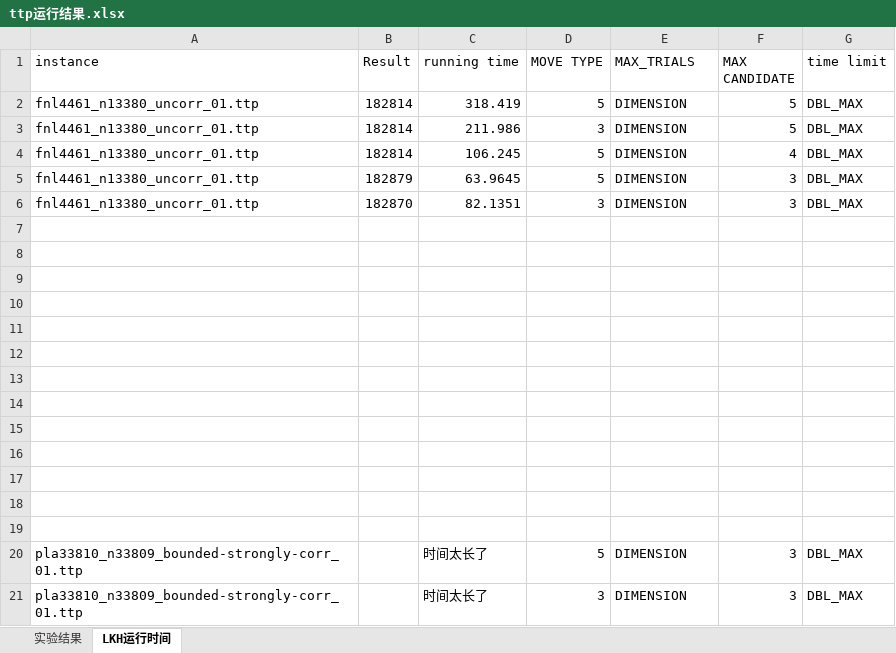
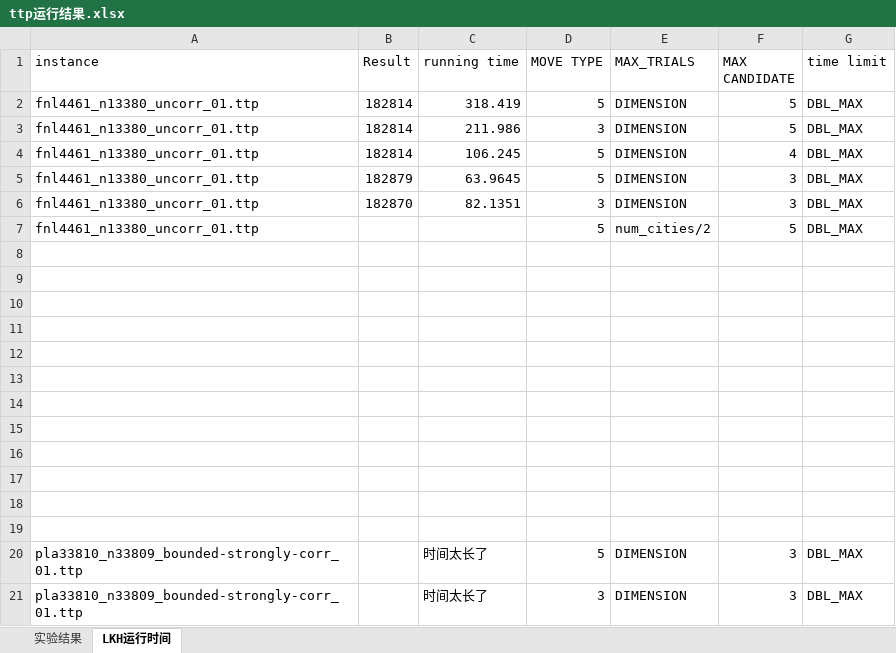
Before and after one commit to ssfc/npbenchmark, an Excel workbook: npbenchmark-main/travel_thief/LKH-origin/ttp运行结果.xlsx, sheet LKH运行时间, drawn as a sheet; values as stored, in another font and other column widths than the file's, no borders; the diff names each change by its address in the sheet, - before the commit and + after, or states it on an @@ line.

Commit message:
447	Add parameter max_trials = num_cities

```diff
--- a/npbenchmark-main/travel_thief/LKH-origin/ttp运行结果.xlsx (sheet LKH运行时间)
+++ b/npbenchmark-main/travel_thief/LKH-origin/ttp运行结果.xlsx (sheet LKH运行时间)
-row 7: (empty)
+row 7: fnl4461_n13380_uncorr_01.ttp |  |  | 5 | num_cities/2 | 5 | DBL_MAX
```
Also changed, not shown: 1 other file.
